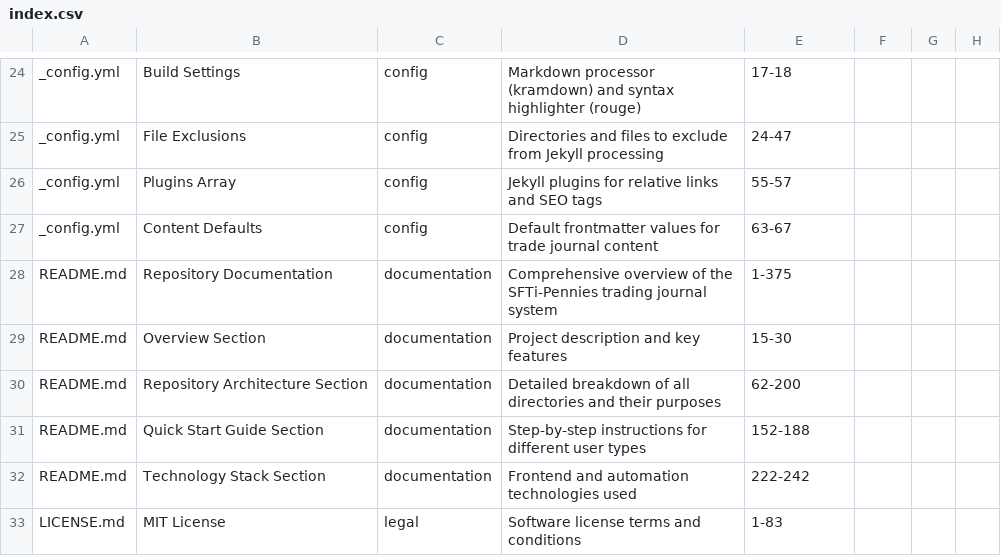
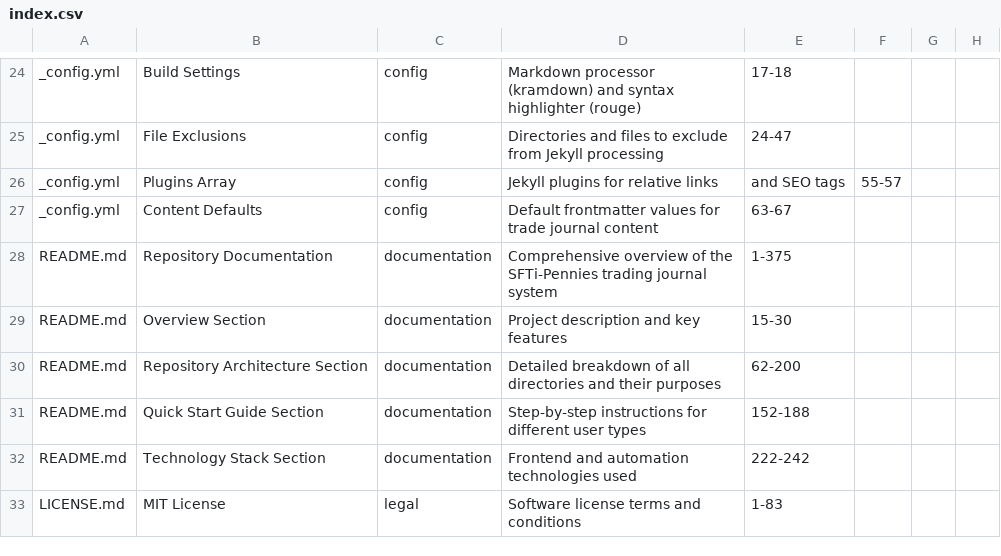
Before and after one commit to StatikFinTech-LLC/SFTi-Pennies, a CSV file: index.csv, drawn as a sheet; only a part is shown, gaps mark what is left out.

```diff
--- a/index.csv
+++ b/index.csv
@@ -25,3 +25,3 @@ _config.yml,Build Settings,config,Markdown processor (kramdown) and syntax highl
 _config.yml,File Exclusions,config,Directories and files to exclude from Jekyll processing,24-47
-_config.yml,Plugins Array,config,Jekyll plugins for relative links and SEO tags,55-57
+_config.yml,Plugins Array,config,Jekyll plugins for relative links, and SEO tags,55-57
 _config.yml,Content Defaults,config,Default frontmatter values for trade journal content,63-67
```
